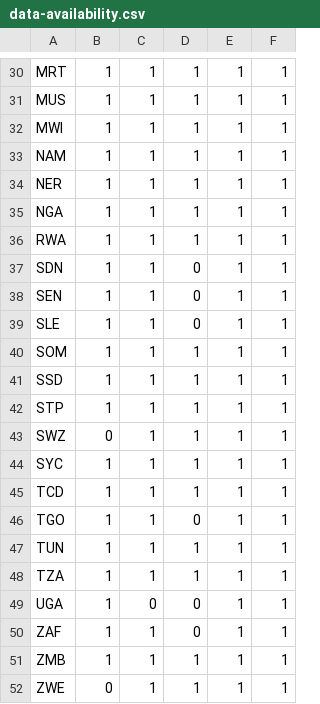
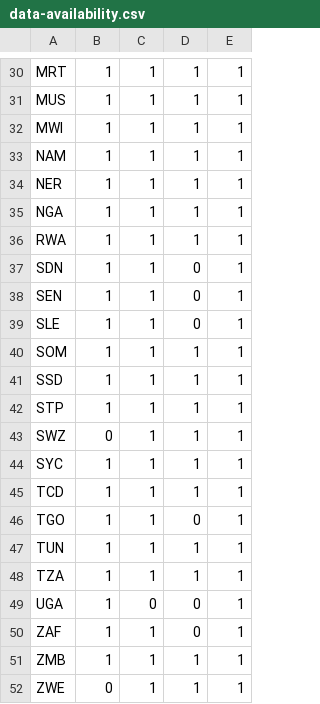
Before and after one commit to larsvers/one-country-page, a CSV file: data/data-availability.csv, drawn as a sheet; only a part is shown, gaps mark what is left out; removed rows and columns are numbered as before the commit, all else as after; the diff covers the shown part only; the diff names each change by its address in the sheet, - before the commit and + after, or states it on an @@ line.

```diff
--- a/data/data-availability.csv
+++ b/data/data-availability.csv
-column B, rows 30-52: 1 | 1 | 1 | 1 | 1 | 1 | 1 | 1 | 1 | 1 | 1 | 1 | 1 | 0 | 1 | 1 | 1 | 1 | 1 | 1 | 1 | 1 | 0
-C37:C39: 0
+C37:C39: 1
-D37:D39: 1
+D37:D39: 0
-B43: 1
+B43: 0
-C46: 0
+C46: 1
-D46: 1
+D46: 0
-B49: 0
+B49: 1
-D49:D50: 1
+D49:D50: 0
-C50: 0
+C50: 1
-B52: 1
+B52: 0
```
Also changed, not shown: 1 added row, 1 removed row and 22 edited cells elsewhere in this file, 2 other files.
